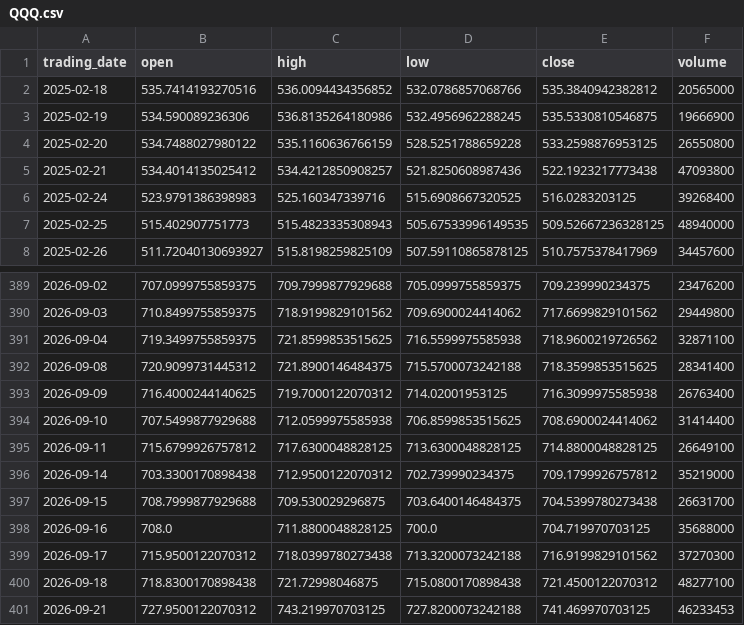
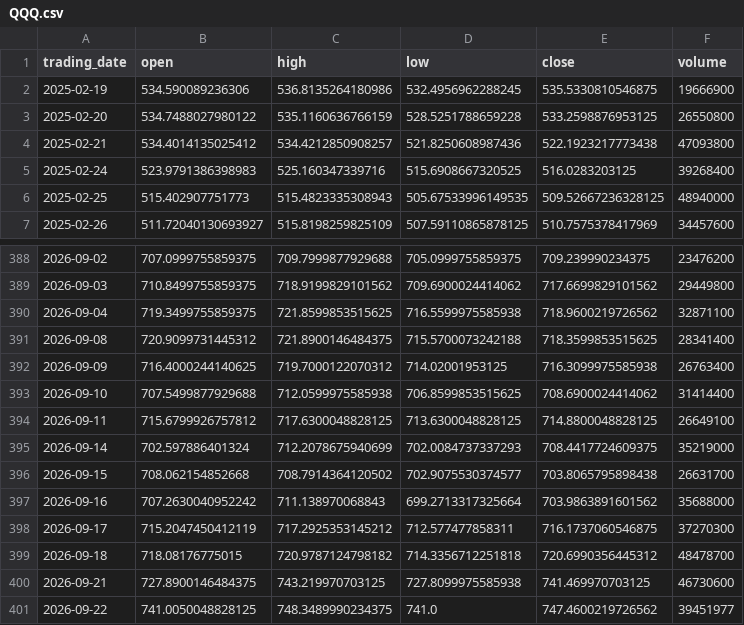
Before and after one commit to ylqi007/Stock-MA-Tracker, a CSV file: data/QQQ.csv, drawn as a sheet; only a part is shown, gaps mark what is left out.

```diff
--- a/data/QQQ.csv
+++ b/data/QQQ.csv
@@ -1,3 +1,2 @@
 trading_date,open,high,low,close,volume
-2025-02-18,535.7414193270516,536.0094434356852,532.0786857068766,535.3840942382812,20565000
 2025-02-19,534.590089236306,536.8135264180986,532.4956962288245,535.5330810546875,19666900
@@ -395,7 +394,8 @@ trading_date,open,high,low,close,volume
 2026-09-11,715.6799926757812,717.6300048828125,713.6300048828125,714.8800048828125,26649100
-2026-09-14,703.3300170898438,712.9500122070312,702.739990234375,709.1799926757812,35219000
-2026-09-15,708.7999877929688,709.530029296875,703.6400146484375,704.5399780273438,26631700
-2026-09-16,708.0,711.8800048828125,700.0,704.719970703125,35688000
-2026-09-17,715.9500122070312,718.0399780273438,713.3200073242188,716.9199829101562,37270300
-2026-09-18,718.8300170898438,721.72998046875,715.0800170898438,721.4500122070312,48277100
-2026-09-21,727.9500122070312,743.219970703125,727.8200073242188,741.469970703125,46233453
+2026-09-14,702.597886401324,712.2078675940699,702.0084737337293,708.4417724609375,35219000
+2026-09-15,708.062154852668,708.7914364120502,702.9075530374577,703.8065795898438,26631700
+2026-09-16,707.2630040952242,711.138970068843,699.2713317325664,703.9863891601562,35688000
+2026-09-17,715.2047450412119,717.2925353145212,712.577477858311,716.1737060546875,37270300
+2026-09-18,718.08176775015,720.9787124798182,714.3356712251818,720.6990356445312,48478700
+2026-09-21,727.8900146484375,743.219970703125,727.8099975585938,741.469970703125,46730600
+2026-09-22,741.0050048828125,748.3489990234375,741.0,747.4600219726562,39451977
```
Also changed, not shown: 1 other file.
